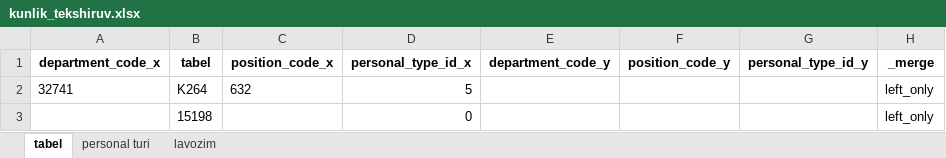
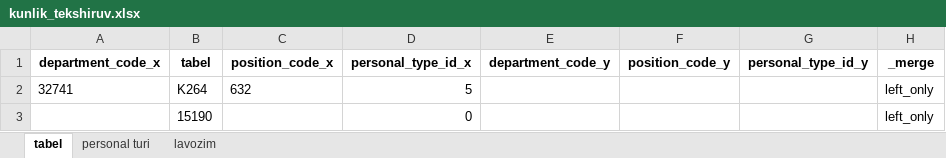
Before and after one commit to aq5092/smart_resturant, an Excel workbook: kadr/kunlik_tekshiruv.xlsx, sheet tabel, drawn as a sheet; values as stored, in another font and other column widths than the file's, no borders; the diff names each change by its address in the sheet, - before the commit and + after, or states it on an @@ line.

```diff
--- a/kadr/kunlik_tekshiruv.xlsx (sheet tabel)
+++ b/kadr/kunlik_tekshiruv.xlsx (sheet tabel)
-B3 (tabel): 15198
+B3 (tabel): 15190
```
Also changed, not shown: sheet lavozim, sheet personal turi, kadr/rp.xlsx, otz/kunlik_tekshiruv.xlsx, 9 other files.
